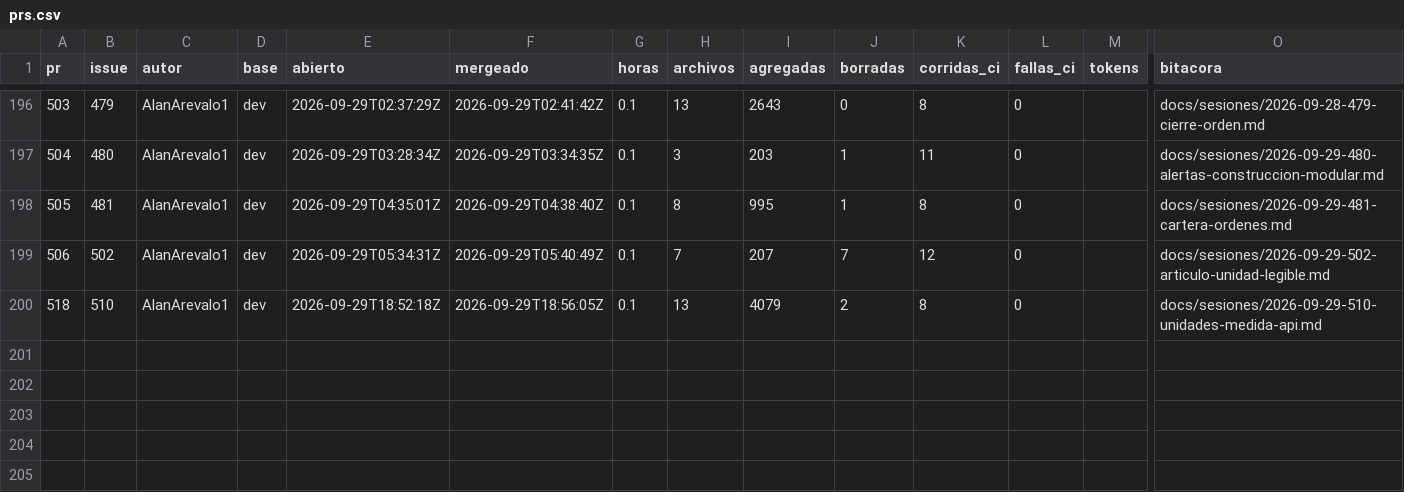
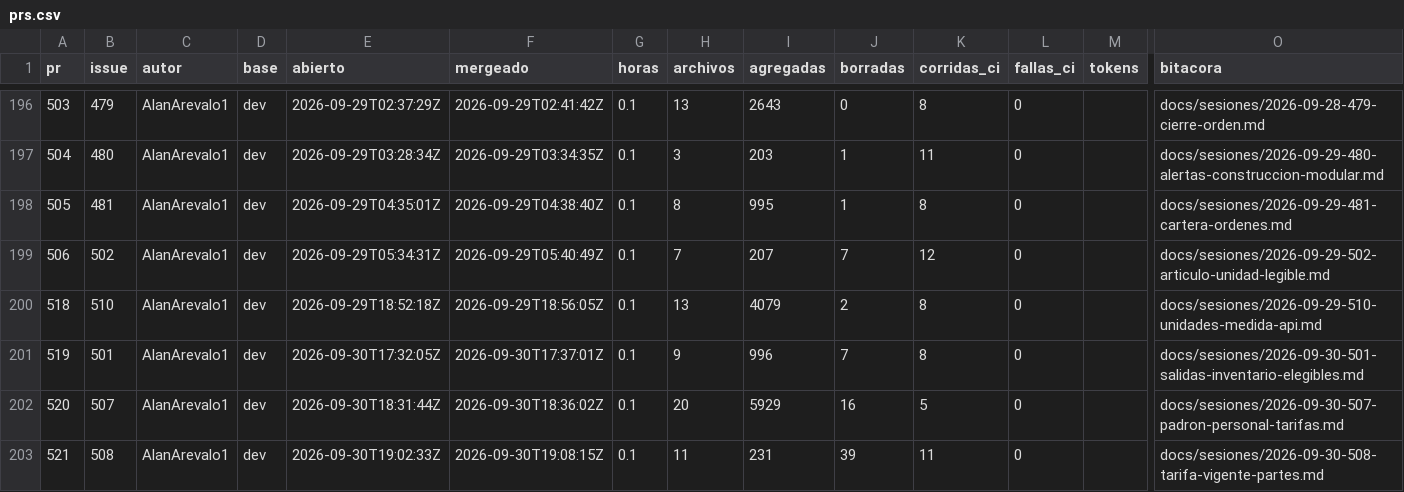
Before and after one commit to costear-org/costear-backend, a CSV file: docs/metricas/prs.csv, drawn as a sheet; only a part is shown, gaps mark what is left out; rows hold the shown columns only; the diff names each change by its address in the sheet, - before the commit and + after, or states it on an @@ line.

```diff
--- a/docs/metricas/prs.csv
+++ b/docs/metricas/prs.csv
+row 201: 519 | 501 | AlanArevalo1 | dev | 2026-09-30T17:32:05Z | 2026-09-30T17:37:01Z | 0.1 | 9 | 996 | 7 | 8 | 0 |  | docs/sesiones/2026-09-30-501-salidas-inventario-elegibles.md
+row 202: 520 | 507 | AlanArevalo1 | dev | 2026-09-30T18:31:44Z | 2026-09-30T18:36:02Z | 0.1 | 20 | 5929 | 16 | 5 | 0 |  | docs/sesiones/2026-09-30-507-padron-personal-tarifas.md
+row 203: 521 | 508 | AlanArevalo1 | dev | 2026-09-30T19:02:33Z | 2026-09-30T19:08:15Z | 0.1 | 11 | 231 | 39 | 11 | 0 |  | docs/sesiones/2026-09-30-508-tarifa-vigente-partes.md
```
